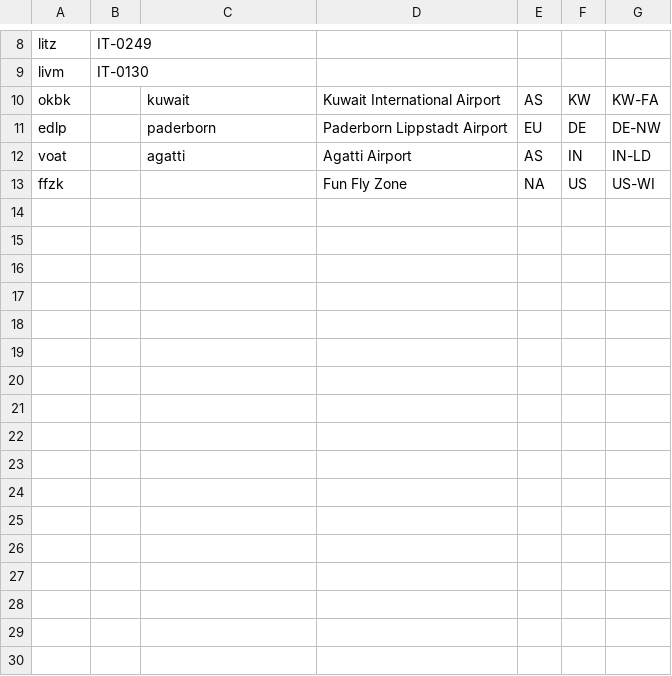
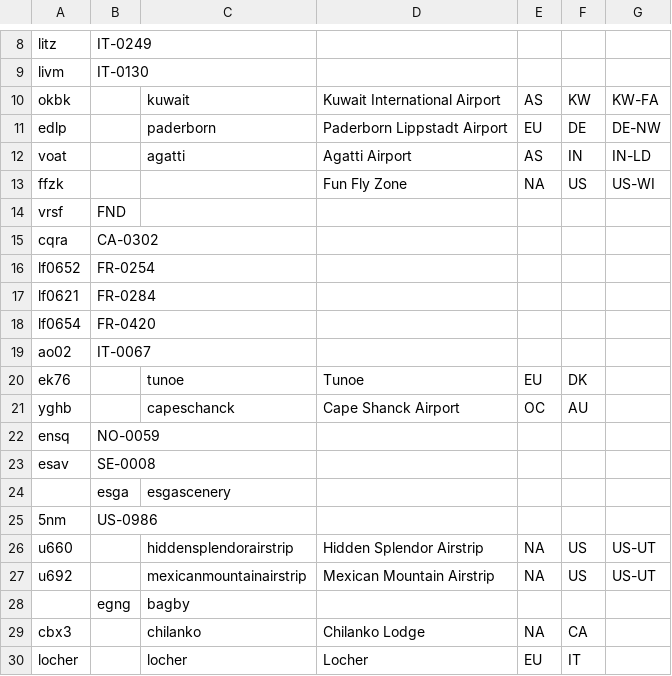
Before and after one commit to matijas-05/MSFS-Geosort, a CSV file: Geosort/Geosort/bin/Debug/Database/airport_correction.csv, drawn as a sheet; only a part is shown, gaps mark what is left out.

Commit message:
Finished airport identifying algorithm

```diff
--- a/Geosort/Geosort/bin/Debug/Database/airport_correction.csv
+++ b/Geosort/Geosort/bin/Debug/Database/airport_correction.csv
@@ -13 +13,18 @@ voat,,agatti,Agatti Airport,AS,IN,IN-LD
 ffzk,,,Fun Fly Zone,NA,US,US-WI
+vrsf,FND,,,,,
+cqra,CA-0302,,,,,
+lf0652,FR-0254,,,,,
+lf0621,FR-0284,,,,,
+lf0654,FR-0420,,,,,
+ao02,IT-0067,,,,,
+ek76,,tunoe,Tunoe,EU,DK,
+yghb,,capeschanck,Cape Shanck Airport,OC,AU,
+ensq,NO-0059,,,,,
+esav,SE-0008,,,,,
+,esga,esgascenery,,,,
+5nm,US-0986,,,,,
+u660,,hiddensplendorairstrip,Hidden Splendor Airstrip,NA,US,US-UT
+u692,,mexicanmountainairstrip,Mexican Mountain Airstrip,NA,US,US-UT
+,egng,bagby,,,,
+cbx3,,chilanko,Chilanko Lodge,NA,CA,
+locher,,locher,Locher,EU,IT,
```
Also changed, not shown: 5 other files.
